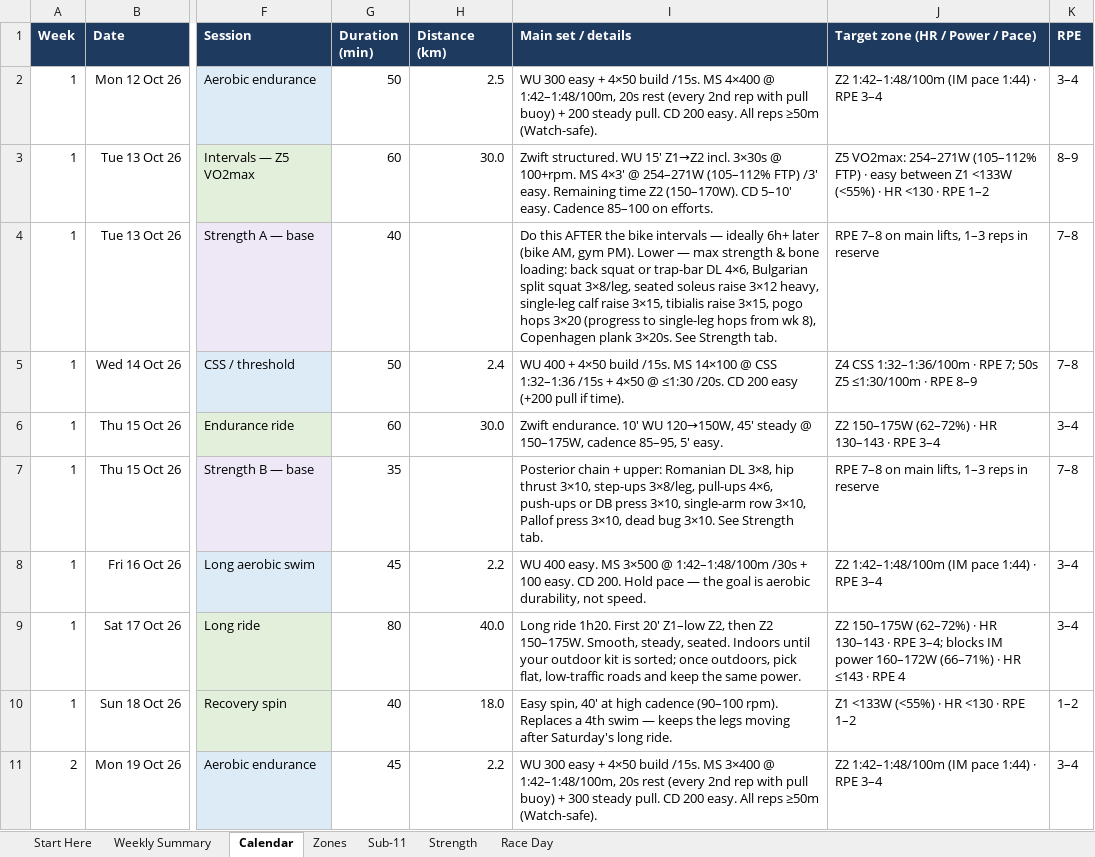
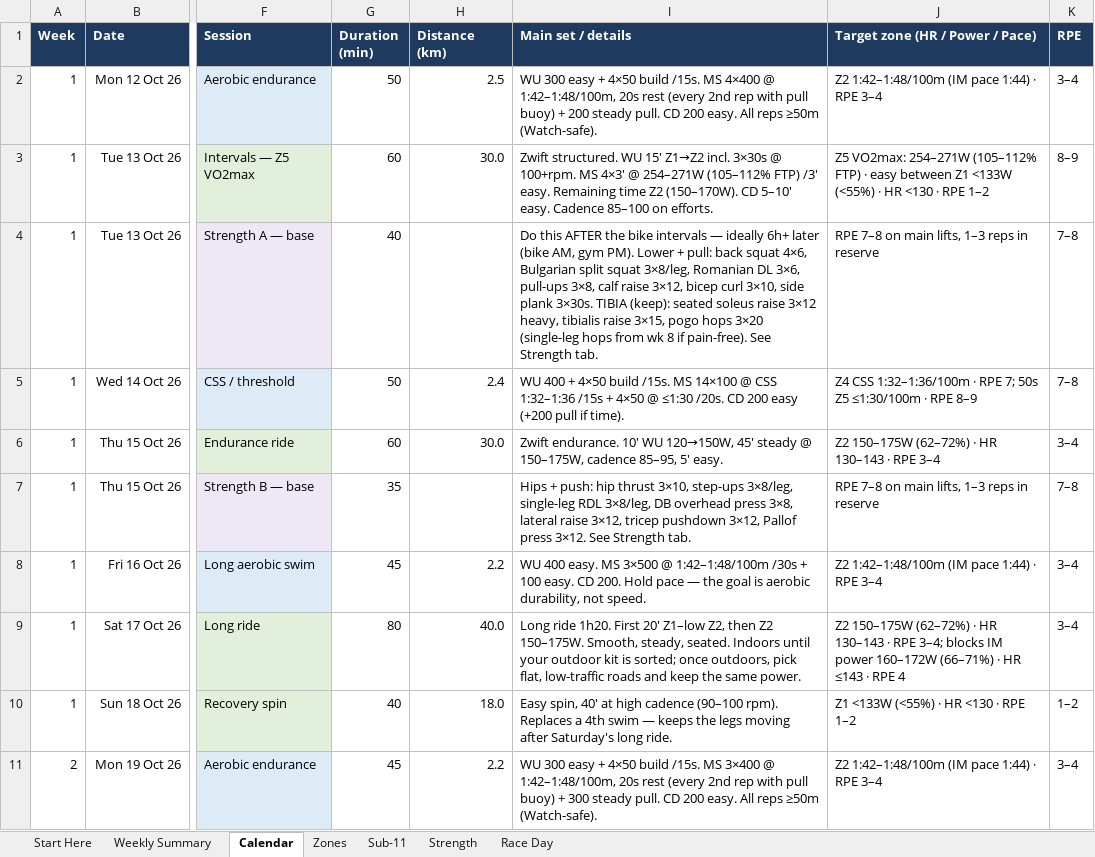
Before and after one commit to amizuno92/ironman-cairns-2027, an Excel workbook: plan/Ironman_Cairns_2027_Plan.xlsx, sheet Calendar, drawn as a sheet; only a part is shown, gaps mark what is left out; values as stored, in another font and other column widths than the file's, no borders; charts and pictures and conditional formats not drawn; the diff covers the shown part only; the diff names each change by its address in the sheet, - before the commit and + after, or states it on an @@ line.

```diff
--- a/plan/Ironman_Cairns_2027_Plan.xlsx (sheet Calendar)
+++ b/plan/Ironman_Cairns_2027_Plan.xlsx (sheet Calendar)
-I4 (Main set / details): …PM). Lower — max strength & bone loading: back squat or trap-bar DL 4×6, Bulgarian split squat 3×8/leg, seated soleus raise 3×12 heavy, single-leg calf raise 3×15, tibialis raise 3×15, pogo hops 3×20 (progress to single-leg hops from wk 8), Copenhagen plank 3×20s. See Strength…
+I4 (Main set / details): …PM). Lower + pull: back squat 4×6, Bulgarian split squat 3×8/leg, Romanian DL 3×6, pull-ups 3×8, calf raise 3×12, bicep curl 3×10, side plank 3×30s. TIBIA (keep): seated soleus raise 3×12 heavy, tibialis raise 3×15, pogo hops 3×20 (single-leg hops from wk 8 if pain-free). See Strength…
-I7 (Main set / details): Posterior chain + upper: Romanian DL 3×8, hip thrust 3×10, step-ups 3×8/leg, pull-ups 4×6, push-ups or DB press 3×10, single-arm row 3×10, Pallof press 3×10, dead bug 3×10. See Strength…
+I7 (Main set / details): Hips + push: hip thrust 3×10, step-ups 3×8/leg, single-leg RDL 3×8/leg, DB overhead press 3×8, lateral raise 3×12, tricep pushdown 3×12, Pallof press 3×12. See Strength…
```
Also changed, not shown: 59 edited cells elsewhere in this sheet, sheet Strength, charts or pictures, 3 other files.
